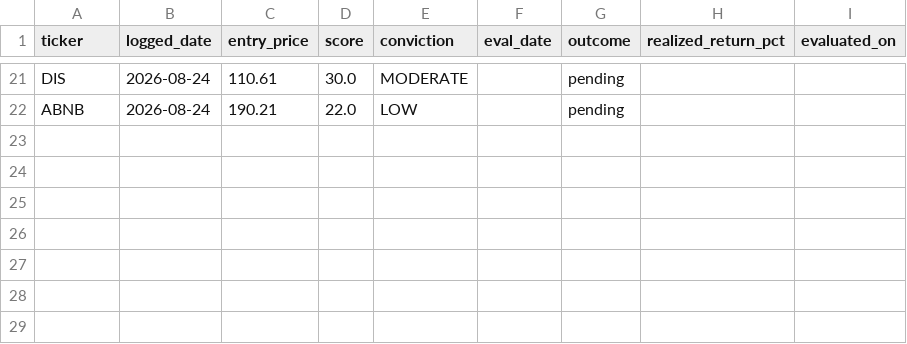
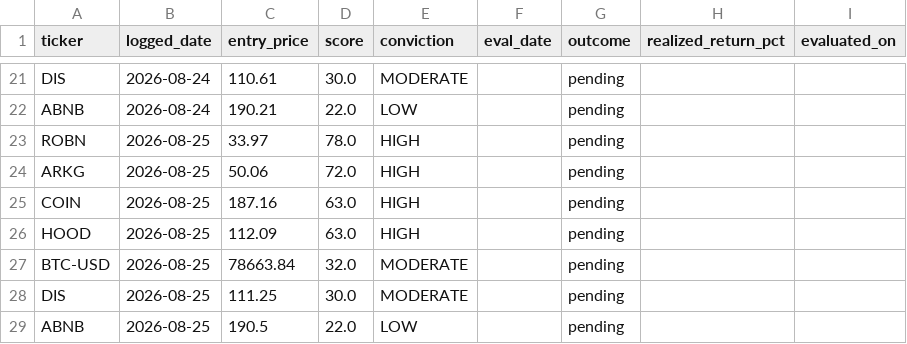
Before and after one commit to StockMagicBall/stock-screener, a CSV file: signal_log.csv, drawn as a sheet; only a part is shown, gaps mark what is left out; the diff names each change by its address in the sheet, - before the commit and + after, or states it on an @@ line.

```diff
--- a/signal_log.csv
+++ b/signal_log.csv
+row 23: ROBN | 2026-08-25 | 33.97 | 78.0 | HIGH |  | pending
+row 24: ARKG | 2026-08-25 | 50.06 | 72.0 | HIGH |  | pending
+row 25: COIN | 2026-08-25 | 187.16 | 63.0 | HIGH |  | pending
+row 26: HOOD | 2026-08-25 | 112.09 | 63.0 | HIGH |  | pending
+row 27: BTC-USD | 2026-08-25 | 78663.84 | 32.0 | MODERATE |  | pending
+row 28: DIS | 2026-08-25 | 111.25 | 30.0 | MODERATE |  | pending
+row 29: ABNB | 2026-08-25 | 190.5 | 22.0 | LOW |  | pending
```
